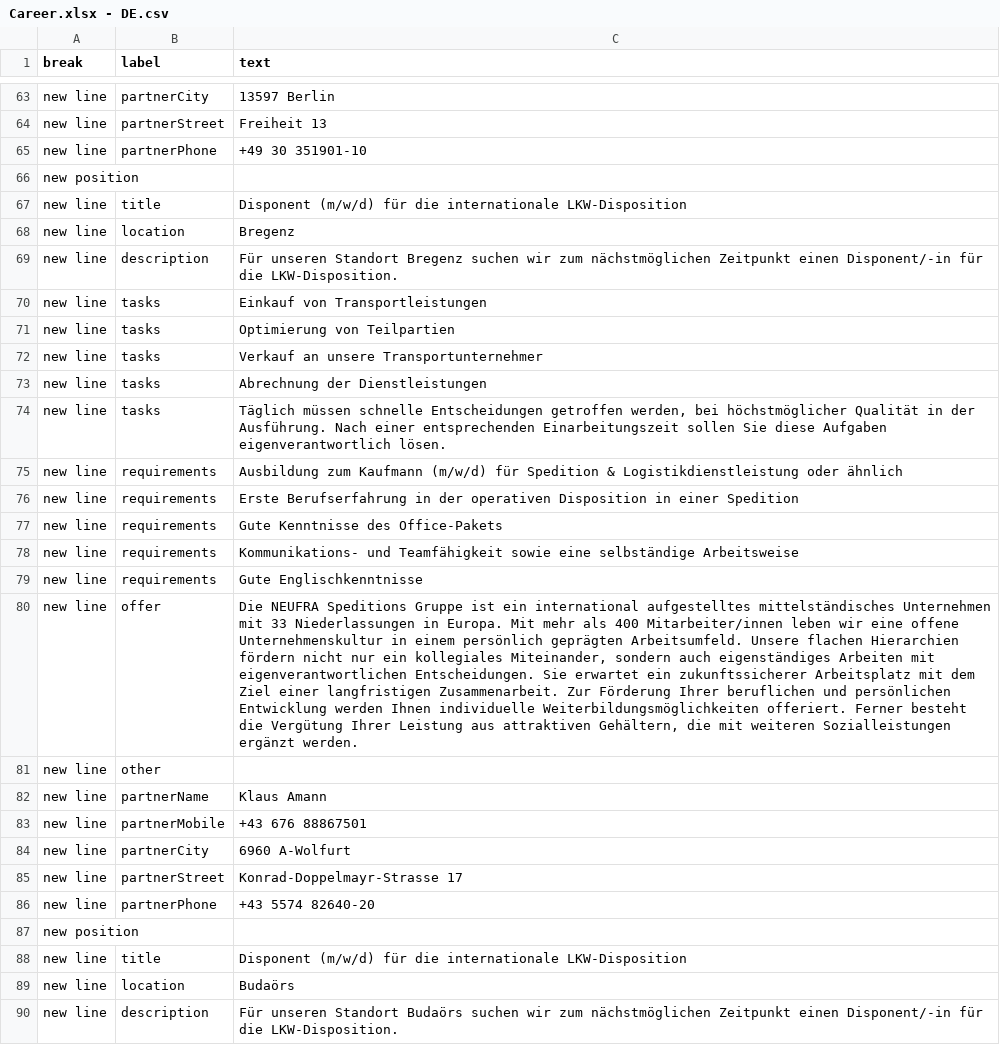
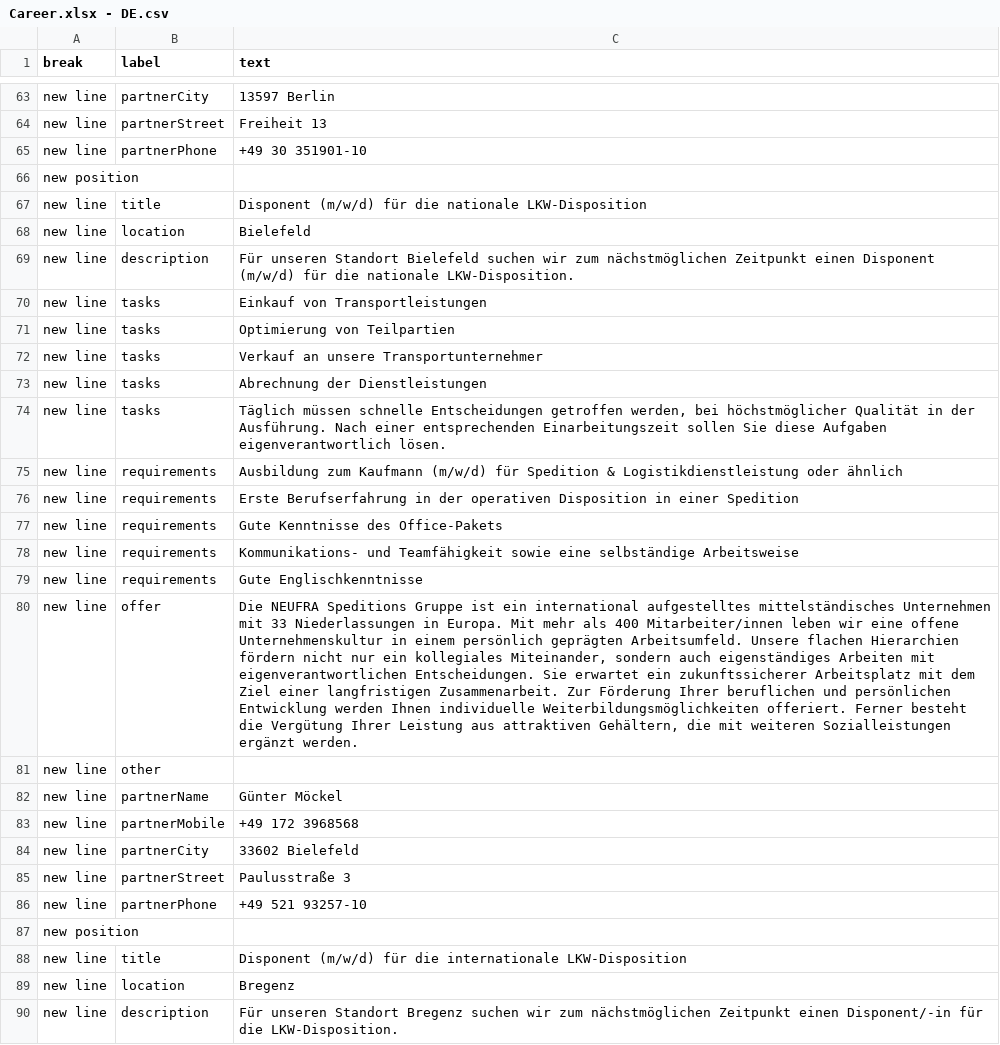
Before and after one commit to NeufraIT/neufra.eu, a CSV file: src/assets/files/carreer/Career.xlsx - DE.csv, drawn as a sheet; only a part is shown, gaps mark what is left out; the shorter side is filled out with more unchanged rows; the diff names each change by its address in the sheet, - before the commit and + after, or states it on an @@ line.

Commit message:
Update Career.csv add Bielefeld

```diff
--- a/src/assets/files/carreer/Career.xlsx - DE.csv
+++ b/src/assets/files/carreer/Career.xlsx - DE.csv
+row 67: new line | title | Disponent (m/w/d) für die nationale LKW-Disposition
+row 68: new line | location | Bielefeld
+row 69: new line | description | Für unseren Standort Bielefeld suchen wir zum nächstmöglichen Zeitpunkt einen Disponent (m/w/d) für die nationale LKW-Disposition.
+row 70: new line | tasks | Einkauf von Transportleistungen
+row 71: new line | tasks | Optimierung von Teilpartien
+row 72: new line | tasks | Verkauf an unsere Transportunternehmer
+row 73: new line | tasks | Abrechnung der Dienstleistungen
+row 74: new line | tasks | Täglich müssen schnelle Entscheidungen getroffen werden, bei höchstmöglicher Qualität in der Ausführung. Nach einer entsprechenden Einarbeitungszeit sollen Sie diese Aufgaben eigenverantwortlich lösen.
+row 75: new line | requirements | Ausbildung zum Kaufmann (m/w/d) für Spedition & Logistikdienstleistung oder ähnlich
+row 76: new line | requirements | Erste Berufserfahrung in der operativen Disposition in einer Spedition
+row 77: new line | requirements | Gute Kenntnisse des Office-Pakets
+row 78: new line | requirements | Kommunikations- und Teamfähigkeit sowie eine selbständige Arbeitsweise
+row 79: new line | requirements | Gute Englischkenntnisse
+row 80: new line | offer | Die NEUFRA Speditions Gruppe ist ein international aufgestelltes mittelständisches Unternehmen mit 33 Niederlassungen in Europa. Mit mehr als 400 Mitarbeiter/innen leben wir eine offene Unternehmenskultur in einem persönlich geprägten Arbeitsumfeld. Unsere flachen Hierarchien fördern nicht nur ein kollegiales Miteinander, sondern auch eigenständiges Arbeiten mit eigenverantwortlichen Entscheidungen. Sie erwartet ein zukunftssicherer Arbeitsplatz mit dem Ziel einer langfristigen Zusammenarbeit. Zur Förderung Ihrer beruflichen und persönlichen Entwicklung werden Ihnen individuelle Weiterbildungsmöglichkeiten offeriert. Ferner besteht die Vergütung Ihrer Leistung aus attraktiven Gehältern, die mit weiteren Sozialleistungen ergänzt werden.
+row 81: new line | other
+row 82: new line | partnerName | Günter Möckel
+row 83: new line | partnerMobile | +49 172 3968568
+row 84: new line | partnerCity | 33602 Bielefeld
+row 85: new line | partnerStreet | Paulusstraße 3
+row 86: new line | partnerPhone | +49 521 93257-10
+row 87: new position
```
Also changed, not shown: src/assets/files/carreer/Career.xlsx - EN.csv.
